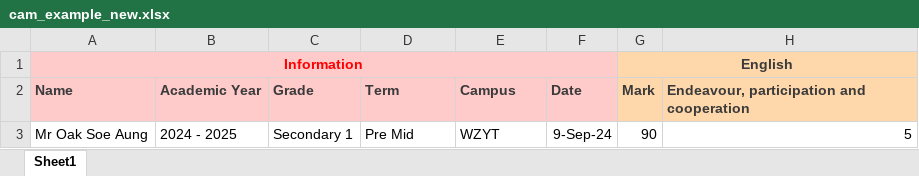
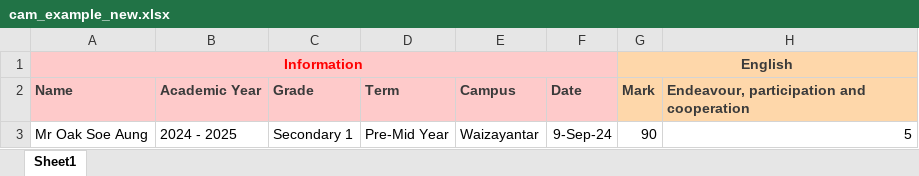
Before and after one commit to oaksoeaung-dev/ExamResult, an Excel workbook: public/examples/cam_example_new.xlsx, sheet Sheet1, drawn as a sheet; only a part is shown; values as stored, in another font and other column widths than the file's, no borders; the diff names each change by its address in the sheet, - before the commit and + after, or states it on an @@ line.

Commit message:
Update example excel file

```diff
--- a/public/examples/cam_example_new.xlsx (sheet Sheet1)
+++ b/public/examples/cam_example_new.xlsx (sheet Sheet1)
-D3: Pre Mid
+D3: Pre-Mid Year
-E3: WZYT
+E3: Waizayantar
```
